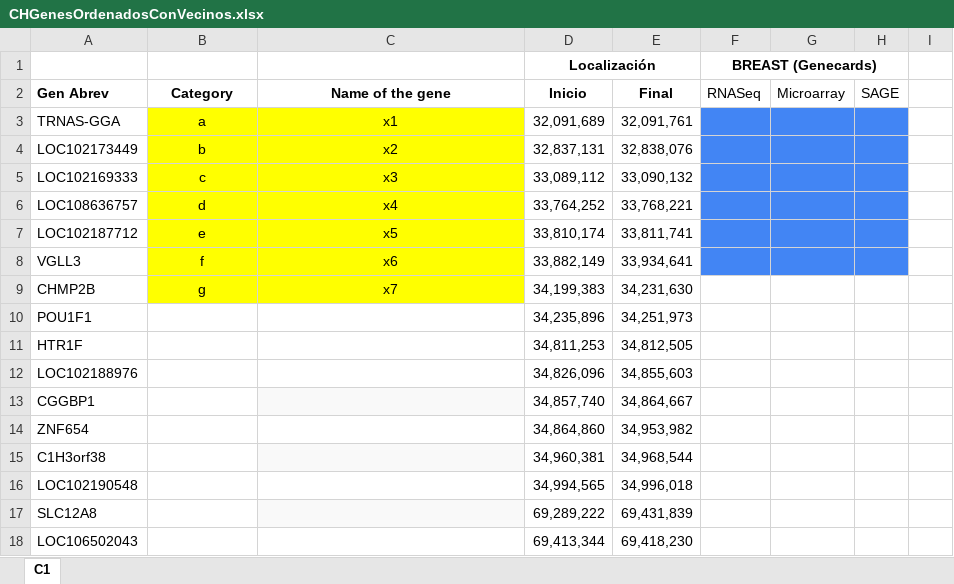
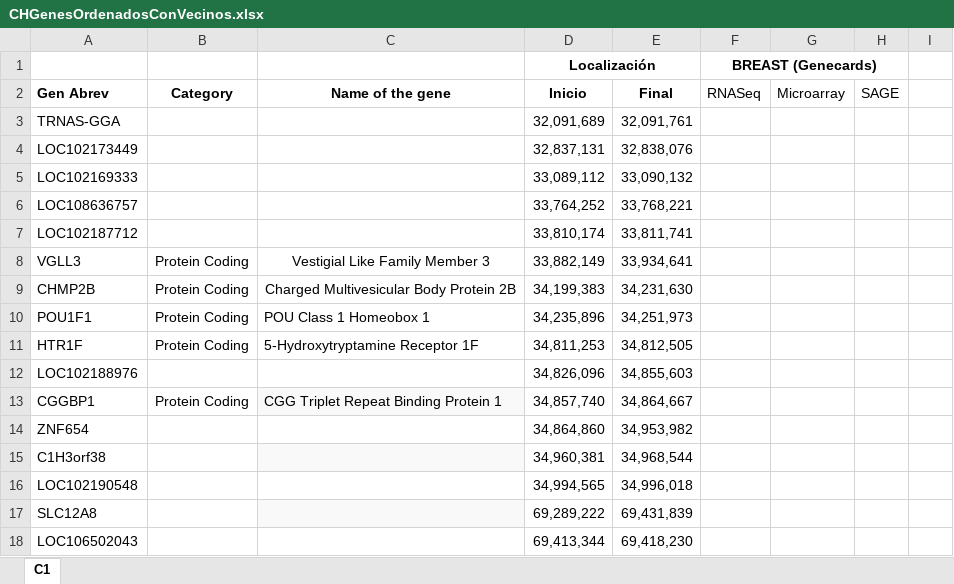
Before and after one commit to DiegoRamosNaupari/pc2, an Excel workbook: CHGenesOrdenadosConVecinos.xlsx, sheet C1, drawn as a sheet; only a part is shown; values as stored, in another font and other column widths than the file's, no borders; charts and pictures not drawn; the diff names each change by its address in the sheet, - before the commit and + after, or states it on an @@ line.

Commit message:
Editando las filas del excel

```diff
--- a/CHGenesOrdenadosConVecinos.xlsx (sheet C1)
+++ b/CHGenesOrdenadosConVecinos.xlsx (sheet C1)
-B3: a
+B3: (empty)
-B3:C9 fill: #FFFF00
+B3:C9 fill: none
-C3: x1
+C3: (empty)
-F3:H8 fill: #4285F4
+F3:H8 fill: none
-B4: b
+B4: (empty)
-C4: x2
+C4: (empty)
-B5: c
+B5: (empty)
-C5: x3
+C5: (empty)
-B6: d
+B6: (empty)
-C6: x4
+C6: (empty)
-B7: e
+B7: (empty)
-C7: x5
+C7: (empty)
-B8: f
+B8: Protein Coding
-C8: x6
+C8: Vestigial Like Family Member 3
-B9: g
+B9: Protein Coding
-C9: x7
+C9: Charged Multivesicular Body Protein 2B
-B10:B11: (empty)
+B10:B11: Protein Coding
-C10: (empty)
+C10: POU Class 1 Homeobox 1
-C11: (empty)
+C11: 5-Hydroxytryptamine Receptor 1F
-B13: (empty)
+B13: Protein Coding
-C13: (empty)
+C13: CGG Triplet Repeat Binding Protein 1
```
Also changed, not shown: charts or pictures.
